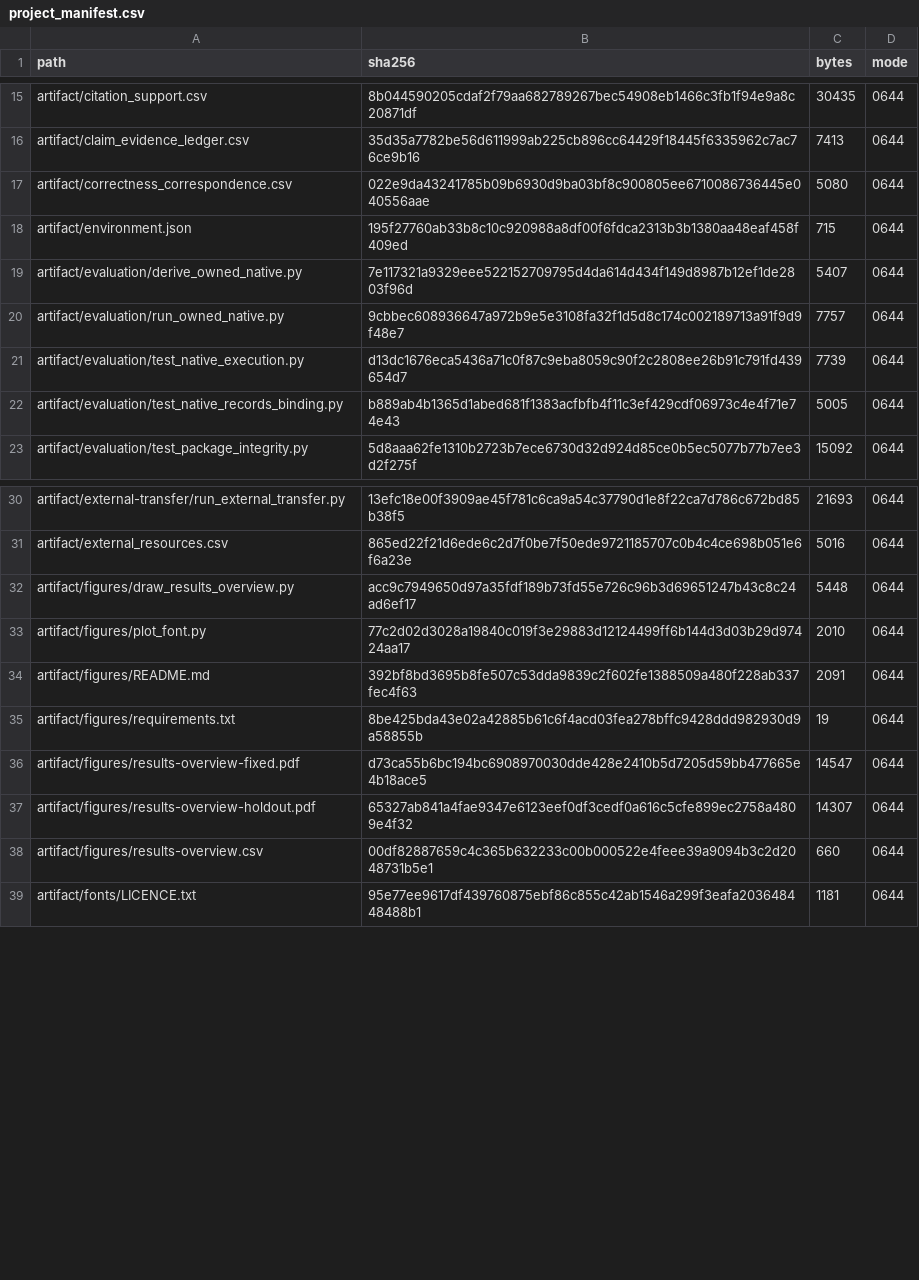
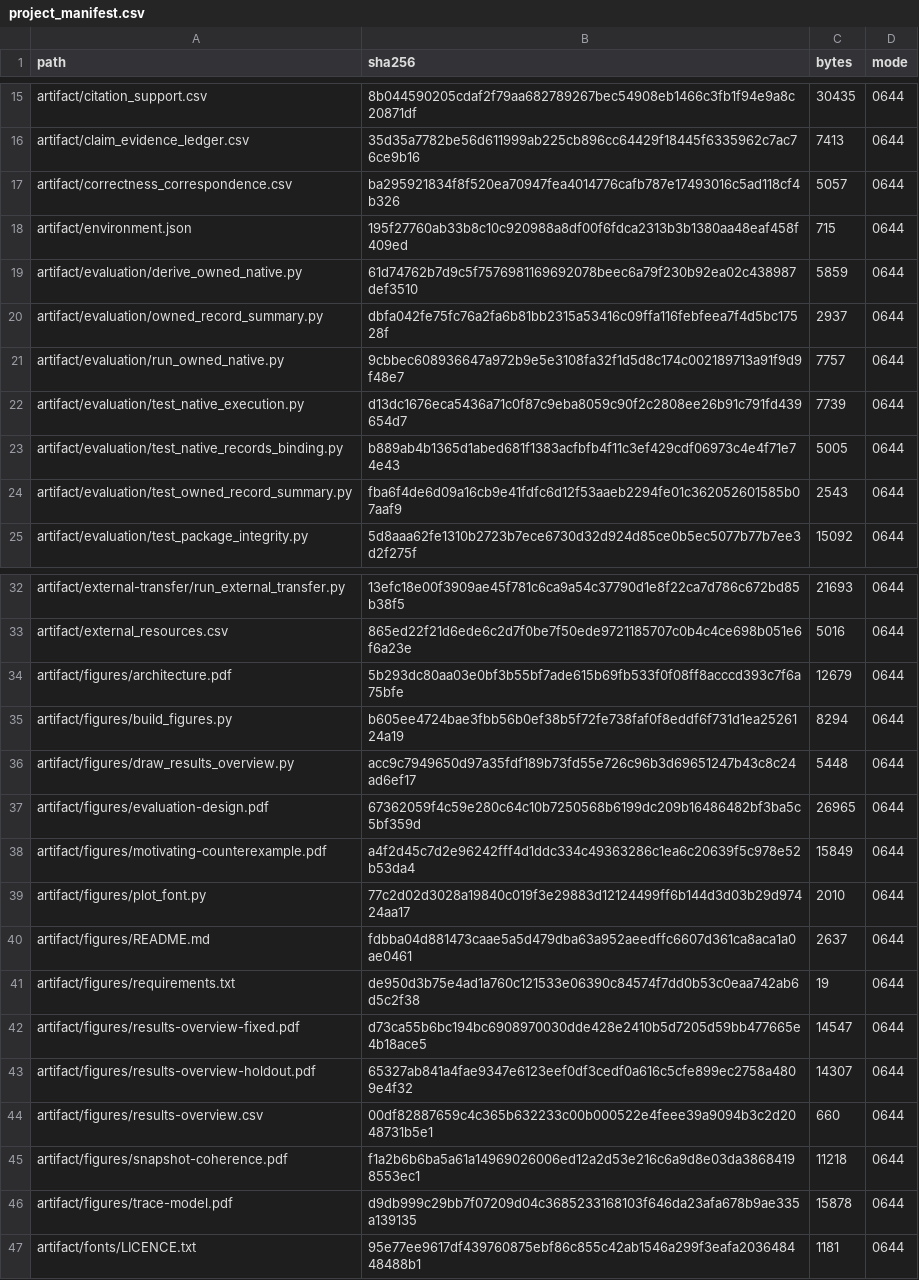
Before and after one commit to Haoyi-Zhang/ToolchainMark, a CSV file: audit/project_manifest.csv, drawn as a sheet; only a part is shown, gaps mark what is left out; the diff covers the shown part only.

Commit message:
Align paper figures and retained-summary derivation

```diff
--- a/audit/project_manifest.csv
+++ b/audit/project_manifest.csv
@@ -16,5 +16,6 @@ artifact/citation_support.csv,8b044590205cdaf2f79aa682789267bec54908eb1466c3fb1f
 artifact/claim_evidence_ledger.csv,35d35a7782be56d611999ab225cb896cc64429f18445f6335962c7ac76ce9b16,7413,0644
-artifact/correctness_correspondence.csv,022e9da43241785b09b6930d9ba03bf8c900805ee6710086736445e040556aae,5080,0644
+artifact/correctness_correspondence.csv,ba295921834f8f520ea70947fea4014776cafb787e17493016c5ad118cf4b326,5057,0644
 artifact/environment.json,195f27760ab33b8c10c920988a8df00f6fdca2313b3b1380aa48eaf458f409ed,715,0644
-artifact/evaluation/derive_owned_native.py,7e117321a9329eee522152709795d4da614d434f149d8987b12ef1de2803f96d,5407,0644
+artifact/evaluation/derive_owned_native.py,61d74762b7d9c5f7576981169692078beec6a79f230b92ea02c438987def3510,5859,0644
+artifact/evaluation/owned_record_summary.py,dbfa042fe75fc76a2fa6b81bb2315a53416c09ffa116febfeea7f4d5bc17528f,2937,0644
 artifact/evaluation/run_owned_native.py,9cbbec608936647a972b9e5e3108fa32f1d5d8c174c002189713a91f9d9f48e7,7757,0644
@@ -22,2 +23,3 @@ artifact/evaluation/test_native_execution.py,d13dc1676eca5436a71c0f87c9eba8059c9
 artifact/evaluation/test_native_records_binding.py,b889ab4b1365d1abed681f1383acfbfb4f11c3ef429cdf06973c4e4f71e74e43,5005,0644
+artifact/evaluation/test_owned_record_summary.py,fba6f4de6d09a16cb9e41fdfc6d12f53aaeb2294fe01c362052601585b07aaf9,2543,0644
 artifact/evaluation/test_package_integrity.py,5d8aaa62fe1310b2723b7ece6730d32d924d85ce0b5ec5077b77b7ee3d2f275f,15092,0644
@@ -31,6 +33,10 @@ artifact/external-transfer/run_external_transfer.py,13efc18e00f3909ae45f781c6ca9
 artifact/external_resources.csv,865ed22f21d6ede6c2d7f0be7f50ede9721185707c0b4c4ce698b051e6f6a23e,5016,0644
+artifact/figures/architecture.pdf,5b293dc80aa03e0bf3b55bf7ade615b69fb533f0f08ff8acccd393c7f6a75bfe,12679,0644
+artifact/figures/build_figures.py,b605ee4724bae3fbb56b0ef38b5f72fe738faf0f8eddf6f731d1ea2526124a19,8294,0644
 artifact/figures/draw_results_overview.py,acc9c7949650d97a35fdf189b73fd55e726c96b3d69651247b43c8c24ad6ef17,5448,0644
+artifact/figures/evaluation-design.pdf,67362059f4c59e280c64c10b7250568b6199dc209b16486482bf3ba5c5bf359d,26965,0644
+artifact/figures/motivating-counterexample.pdf,a4f2d45c7d2e96242fff4d1ddc334c49363286c1ea6c20639f5c978e52b53da4,15849,0644
 artifact/figures/plot_font.py,77c2d02d3028a19840c019f3e29883d12124499ff6b144d3d03b29d97424aa17,2010,0644
-artifact/figures/README.md,392bf8bd3695b8fe507c53dda9839c2f602fe1388509a480f228ab337fec4f63,2091,0644
-artifact/figures/requirements.txt,8be425bda43e02a42885b61c6f4acd03fea278bffc9428ddd982930d9a58855b,19,0644
+artifact/figures/README.md,fdbba04d881473caae5a5d479dba63a952aeedffc6607d361ca8aca1a0ae0461,2637,0644
+artifact/figures/requirements.txt,de950d3b75e4ad1a760c121533e06390c84574f7dd0b53c0eaa742ab6d5c2f38,19,0644
 artifact/figures/results-overview-fixed.pdf,d73ca55b6bc194bc6908970030dde428e2410b5d7205d59bb477665e4b18ace5,14547,0644
@@ -38,2 +44,4 @@ artifact/figures/results-overview-holdout.pdf,65327ab841a4fae9347e6123eef0df3ced
 artifact/figures/results-overview.csv,00df82887659c4c365b632233c00b000522e4feee39a9094b3c2d2048731b5e1,660,0644
+artifact/figures/snapshot-coherence.pdf,f1a2b6b6ba5a61a14969026006ed12a2d53e216c6a9d8e03da38684198553ec1,11218,0644
+artifact/figures/trace-model.pdf,d9db999c29bb7f07209d04c3685233168103f646da23afa678b9ae335a139135,15878,0644
 artifact/fonts/LICENCE.txt,95e77ee9617df439760875ebf86c855c42ab1546a299f3eafa203648448488b1,1181,0644
```
Also changed, not shown: 5 added rows and 27 edited cells elsewhere in this file, correctness_correspondence.csv, 14 other files.
